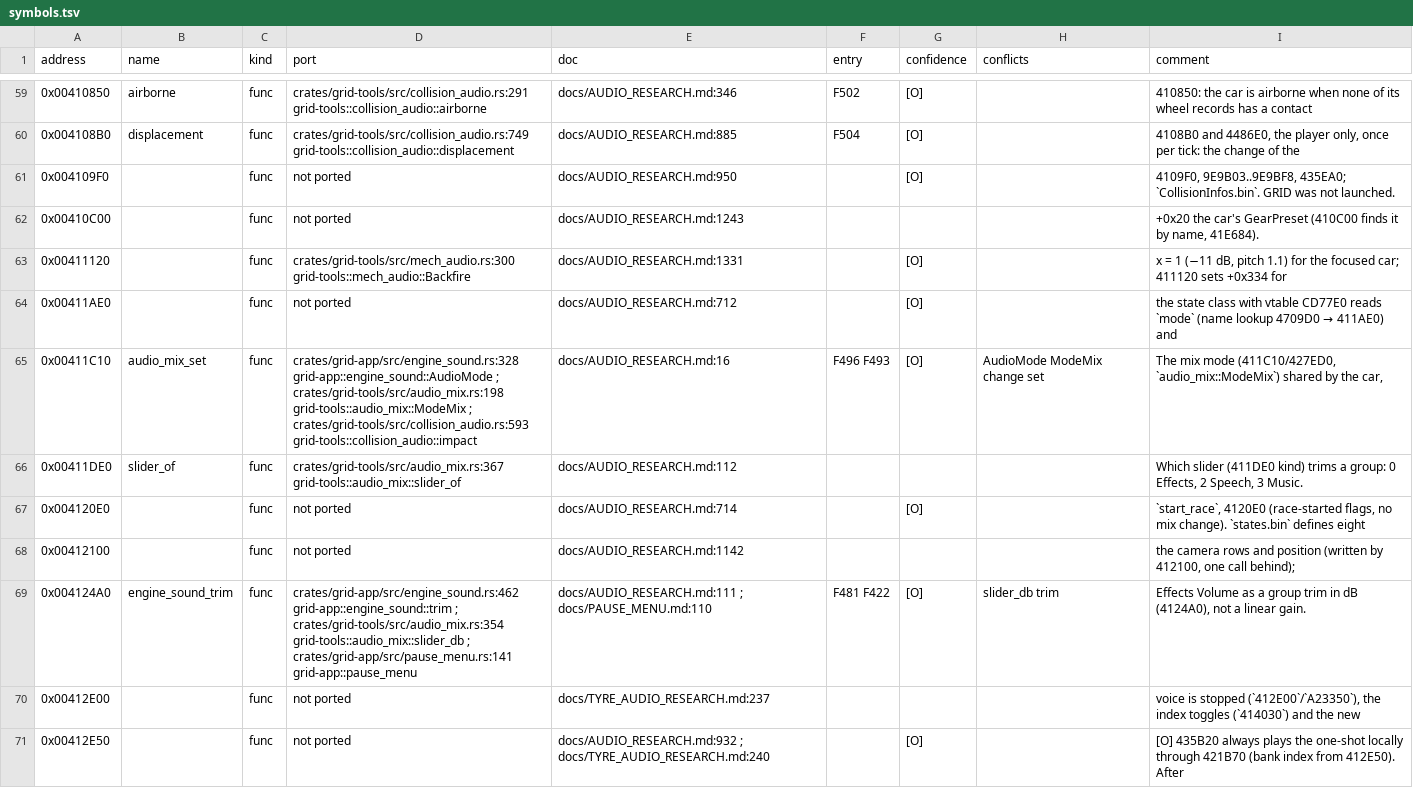
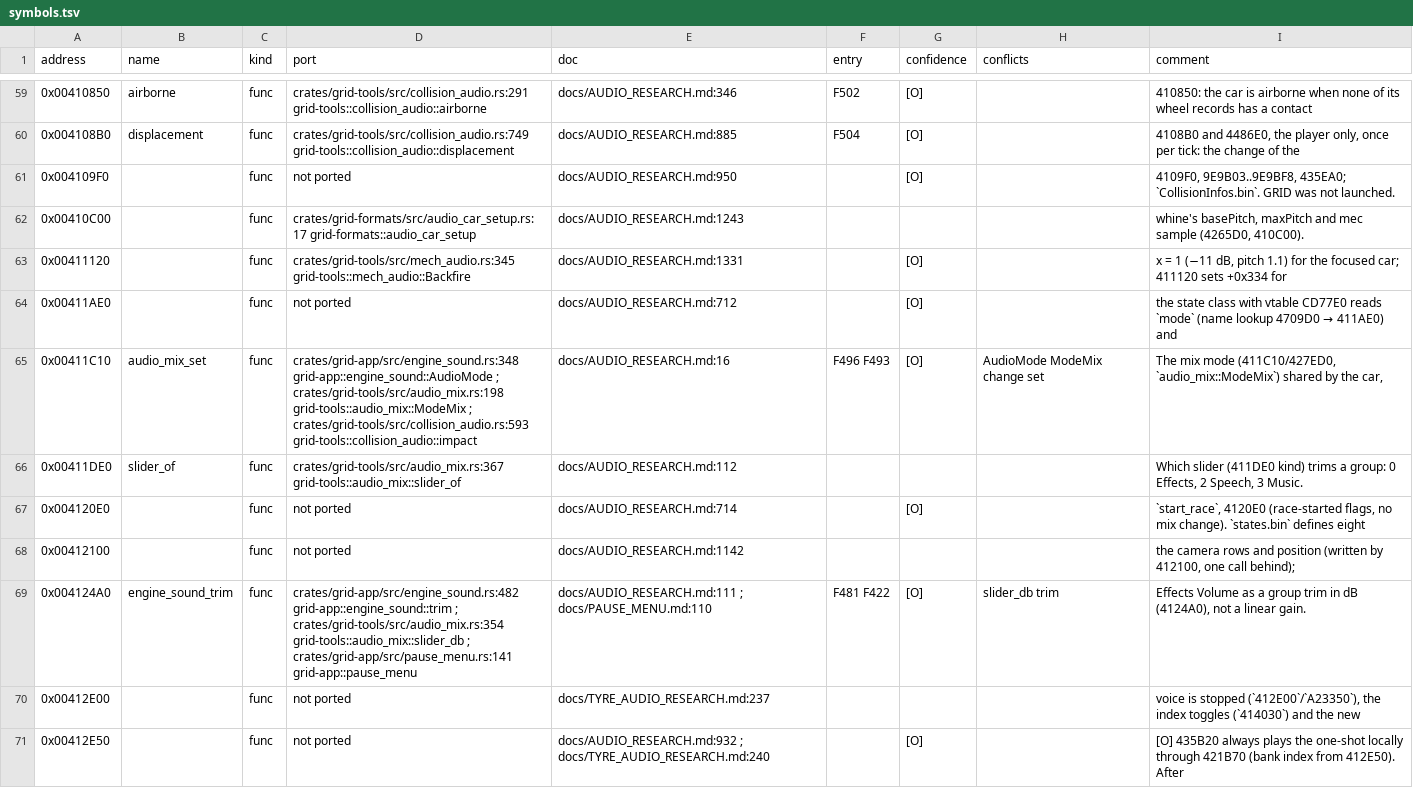
Before and after one commit to PipeKnight/drig-race-driver, a TSV file: docs/re/symbols.tsv, drawn as a sheet; only a part is shown, gaps mark what is left out; the diff covers the shown part only.

Commit message:
F578 Engine audio: the gear whine ported (GearPreset loop per gear, envelope, upshift wobble)

```diff
--- a/docs/re/symbols.tsv
+++ b/docs/re/symbols.tsv
@@ -61,6 +61,6 @@ address	name	kind	port	doc	entry	confidence	conflicts	comment
 0x004109F0		func	not ported	docs/AUDIO_RESEARCH.md:950		[O]		4109F0, 9E9B03..9E9BF8, 435EA0; `CollisionInfos.bin`. GRID was not launched.
-0x00410C00		func	not ported	docs/AUDIO_RESEARCH.md:1243				+0x20 the car's GearPreset (410C00 finds it by name, 41E684).
-0x00411120		func	crates/grid-tools/src/mech_audio.rs:300 grid-tools::mech_audio::Backfire	docs/AUDIO_RESEARCH.md:1331		[O]		x = 1 (−11 dB, pitch 1.1) for the focused car; 411120 sets +0x334 for
+0x00410C00		func	crates/grid-formats/src/audio_car_setup.rs:17 grid-formats::audio_car_setup	docs/AUDIO_RESEARCH.md:1243				whine's basePitch, maxPitch and mec sample (4265D0, 410C00).
+0x00411120		func	crates/grid-tools/src/mech_audio.rs:345 grid-tools::mech_audio::Backfire	docs/AUDIO_RESEARCH.md:1331		[O]		x = 1 (−11 dB, pitch 1.1) for the focused car; 411120 sets +0x334 for
 0x00411AE0		func	not ported	docs/AUDIO_RESEARCH.md:712		[O]		the state class with vtable CD77E0 reads `mode` (name lookup 4709D0 → 411AE0) and
-0x00411C10	audio_mix_set	func	crates/grid-app/src/engine_sound.rs:328 grid-app::engine_sound::AudioMode ; crates/grid-tools/src/audio_mix.rs:198 grid-tools::audio_mix::ModeMix ; crates/grid-tools/src/collision_audio.rs:593 grid-tools::collision_audio::impact	docs/AUDIO_RESEARCH.md:16	F496 F493	[O]	AudioMode ModeMix change set	The mix mode (411C10/427ED0, `audio_mix::ModeMix`) shared by the car,
+0x00411C10	audio_mix_set	func	crates/grid-app/src/engine_sound.rs:348 grid-app::engine_sound::AudioMode ; crates/grid-tools/src/audio_mix.rs:198 grid-tools::audio_mix::ModeMix ; crates/grid-tools/src/collision_audio.rs:593 grid-tools::collision_audio::impact	docs/AUDIO_RESEARCH.md:16	F496 F493	[O]	AudioMode ModeMix change set	The mix mode (411C10/427ED0, `audio_mix::ModeMix`) shared by the car,
 0x00411DE0	slider_of	func	crates/grid-tools/src/audio_mix.rs:367 grid-tools::audio_mix::slider_of	docs/AUDIO_RESEARCH.md:112				Which slider (411DE0 kind) trims a group: 0 Effects, 2 Speech, 3 Music.
@@ -68,3 +68,3 @@ address	name	kind	port	doc	entry	confidence	conflicts	comment
 0x00412100		func	not ported	docs/AUDIO_RESEARCH.md:1142				the camera rows and position (written by 412100, one call behind);
-0x004124A0	engine_sound_trim	func	crates/grid-app/src/engine_sound.rs:462 grid-app::engine_sound::trim ; crates/grid-tools/src/audio_mix.rs:354 grid-tools::audio_mix::slider_db ; crates/grid-app/src/pause_menu.rs:141 grid-app::pause_menu	docs/AUDIO_RESEARCH.md:111 ; docs/PAUSE_MENU.md:110	F481 F422	[O]	slider_db trim	Effects Volume as a group trim in dB (4124A0), not a linear gain.
+0x004124A0	engine_sound_trim	func	crates/grid-app/src/engine_sound.rs:482 grid-app::engine_sound::trim ; crates/grid-tools/src/audio_mix.rs:354 grid-tools::audio_mix::slider_db ; crates/grid-app/src/pause_menu.rs:141 grid-app::pause_menu	docs/AUDIO_RESEARCH.md:111 ; docs/PAUSE_MENU.md:110	F481 F422	[O]	slider_db trim	Effects Volume as a group trim in dB (4124A0), not a linear gain.
 0x00412E00		func	not ported	docs/TYRE_AUDIO_RESEARCH.md:237				voice is stopped (`412E00`/`A23350`), the index toggles (`414030`) and the new
```
Also changed, not shown: 3 added rows and 121 edited cells elsewhere in this file, 13 other files.
